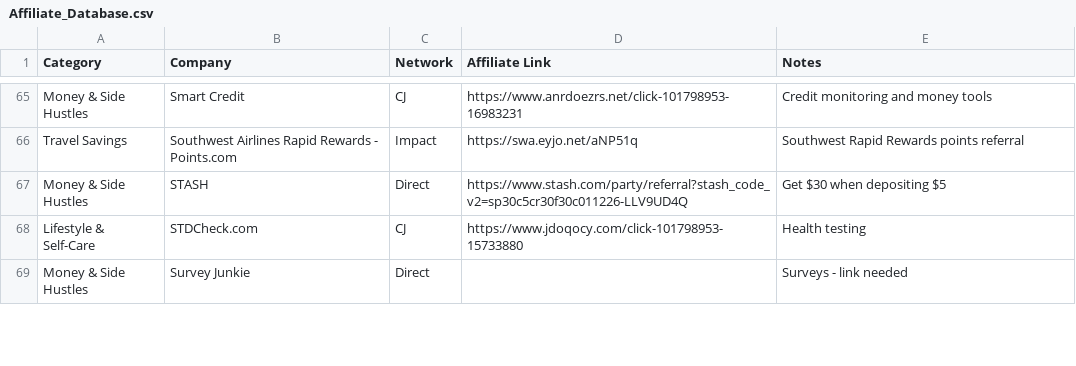
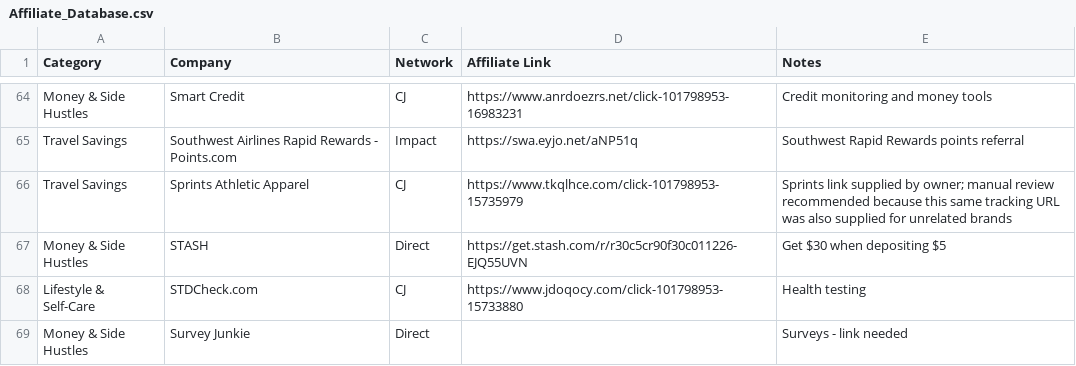
Before and after one commit to wealthandscrubs/wealth-and-scrubs, a CSV file: Affiliate_Database.csv, drawn as a sheet; only a part is shown, gaps mark what is left out; the diff covers the shown part only.

```diff
--- a/Affiliate_Database.csv
+++ b/Affiliate_Database.csv
@@ -66,3 +65,4 @@ Money & Side Hustles,Smart Credit,CJ,https://www.anrdoezrs.net/click-101798953-1
 Travel Savings,Southwest Airlines Rapid Rewards - Points.com,Impact,https://swa.eyjo.net/aNP51q,Southwest Rapid Rewards points referral
-Money & Side Hustles,STASH,Direct,https://www.stash.com/party/referral?stash_code_v2=sp30c5cr30f30c011226-LLV9UD4Q,Get $30 when depositing $5
+Travel Savings,Sprints Athletic Apparel,CJ,https://www.tkqlhce.com/click-101798953-15735979,"Sprints link supplied by owner; manual review recommended because this same tracking URL was also supplied for unrelated brands"
+Money & Side Hustles,STASH,Direct,https://get.stash.com/r/r30c5cr90f30c011226-EJQ55UVN,Get $30 when depositing $5
 Lifestyle & Self-Care,STDCheck.com,CJ,https://www.jdoqocy.com/click-101798953-15733880,Health testing
```
Also changed, not shown: 2 added rows, 1 removed row and 7 edited cells elsewhere in this file, affiliate-links.csv, 5 other files.
